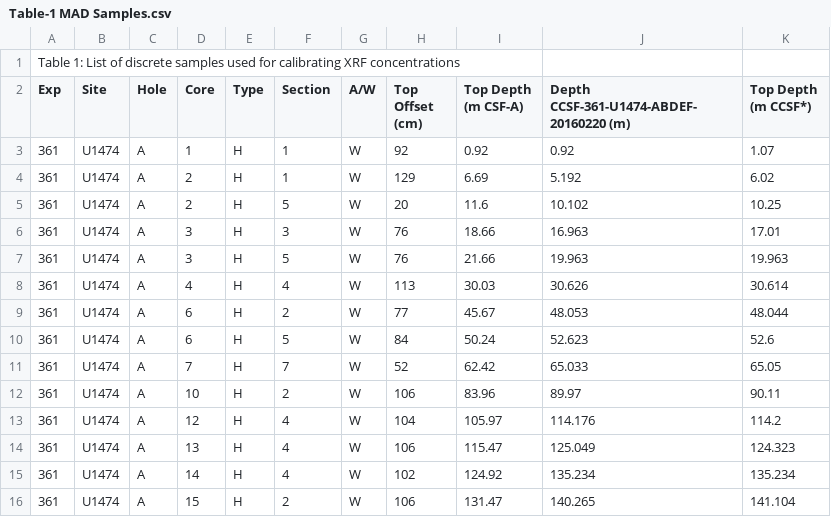
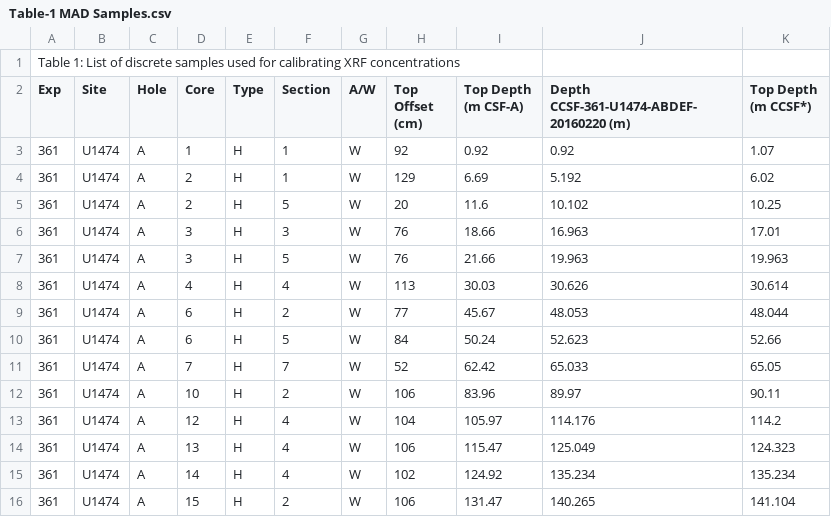
Before and after one commit to danielbabin/U1474_XRF_Data_Report, a CSV file: Tables/Table-1 MAD Samples.csv, drawn as a sheet; only a part is shown.

```diff
--- a/Tables/Table-1 MAD Samples.csv
+++ b/Tables/Table-1 MAD Samples.csv
@@ -9,3 +9,3 @@ Exp,Site,Hole,Core,Type,Section,A/W,Top Offset (cm),Top Depth (m CSF-A),Depth CC
 361,U1474,A,6,H,2,W,77,45.67,48.053,48.044
-361,U1474,A,6,H,5,W,84,50.24,52.623,52.6
+361,U1474,A,6,H,5,W,84,50.24,52.623,52.66
 361,U1474,A,7,H,7,W,52,62.42,65.033,65.05
```
Also changed, not shown: Tables/Table-2 calibration_samples.csv, Tables/Table-3 carbonate_data_u1474.csv, 32 other files.
